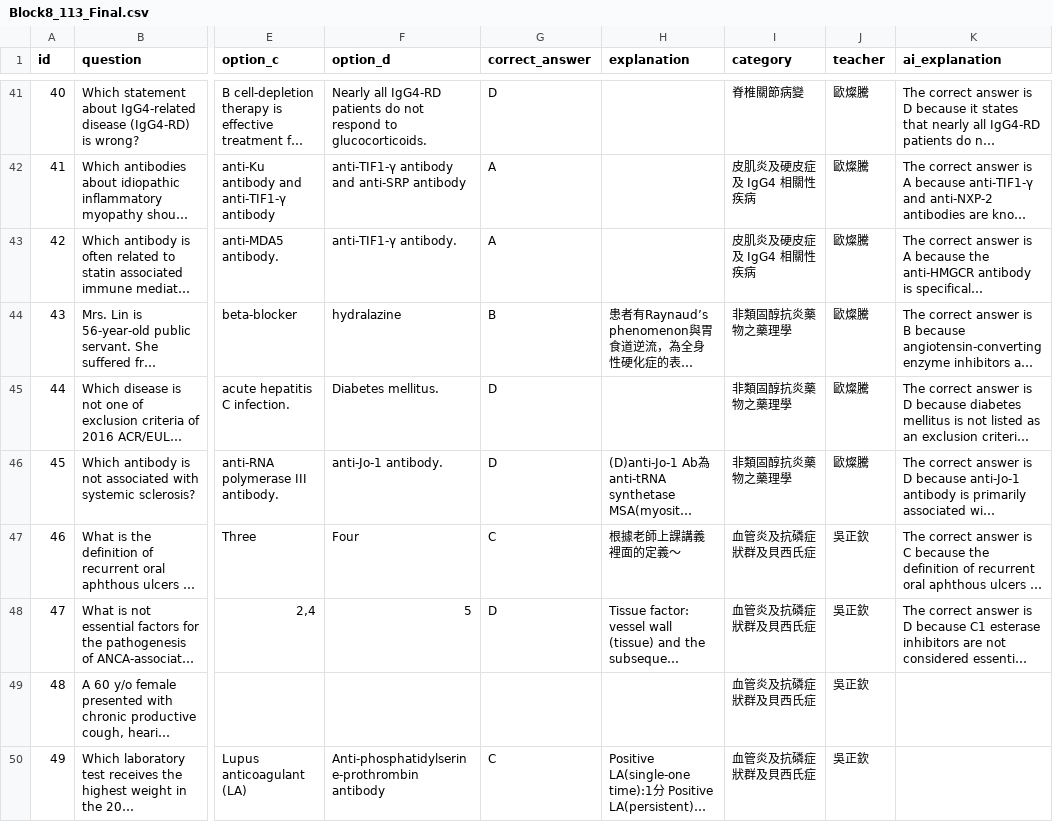
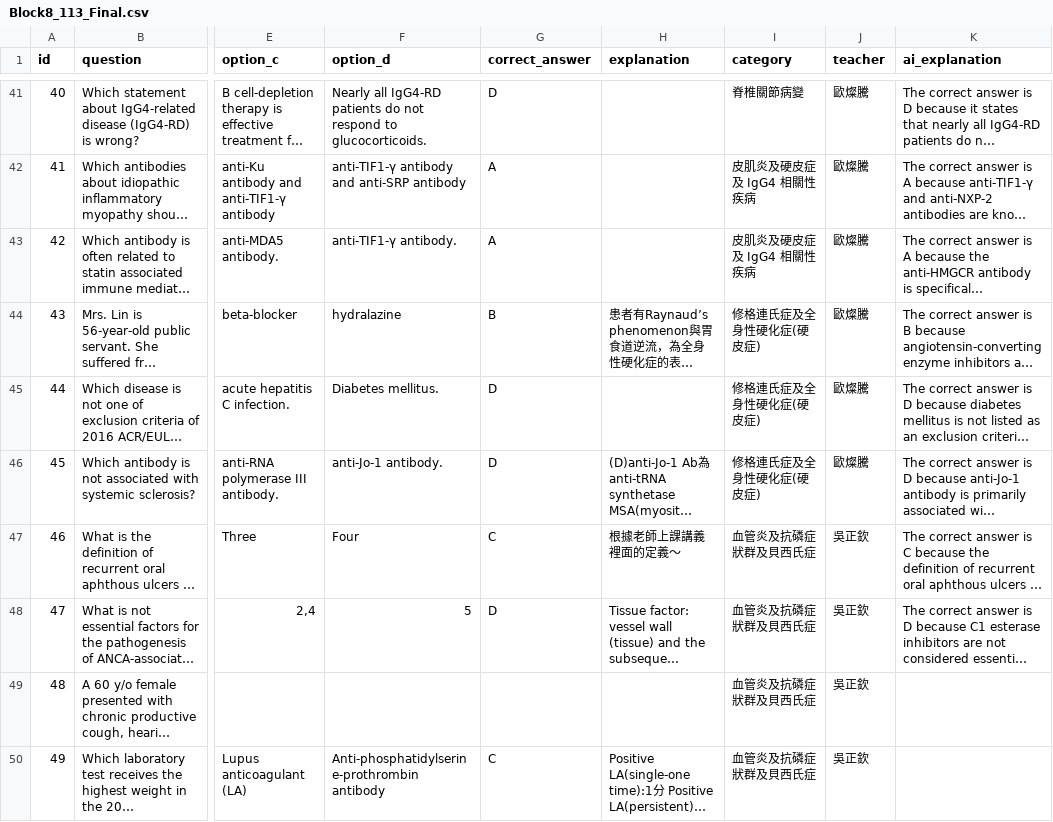
Before and after one commit to jimmy0922236561-cmd/my-quiz-website, a CSV file: quizzes/Block8_113_Final.csv, drawn as a sheet; only a part is shown, gaps mark what is left out; long unchanged cells end in …; the diff names each change by its address in the sheet, - before the commit and + after, or states it on an @@ line.

Commit message:
quick update

```diff
--- a/quizzes/Block8_113_Final.csv
+++ b/quizzes/Block8_113_Final.csv
-I44:I46 (category): 非類固醇抗炎藥物之藥理學
+I44:I46 (category): 修格連氏症及全身性硬化症(硬皮症)
```
